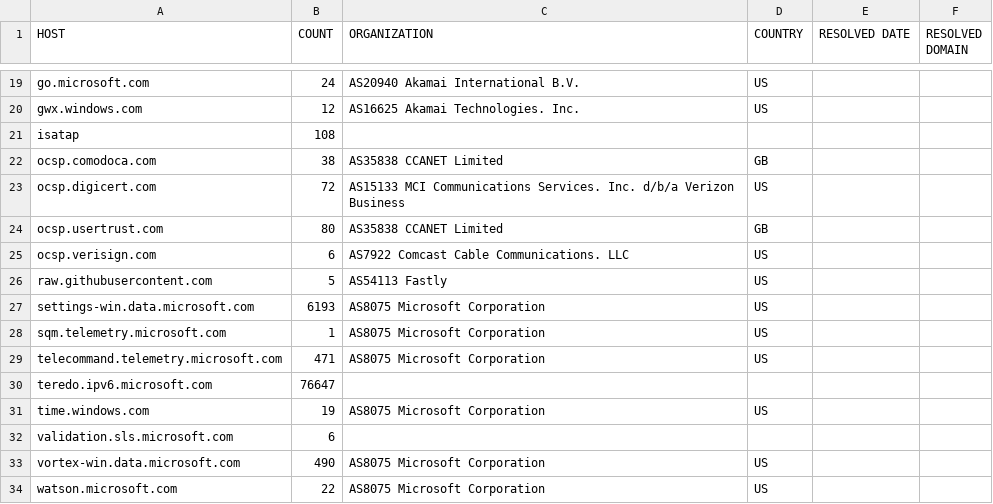
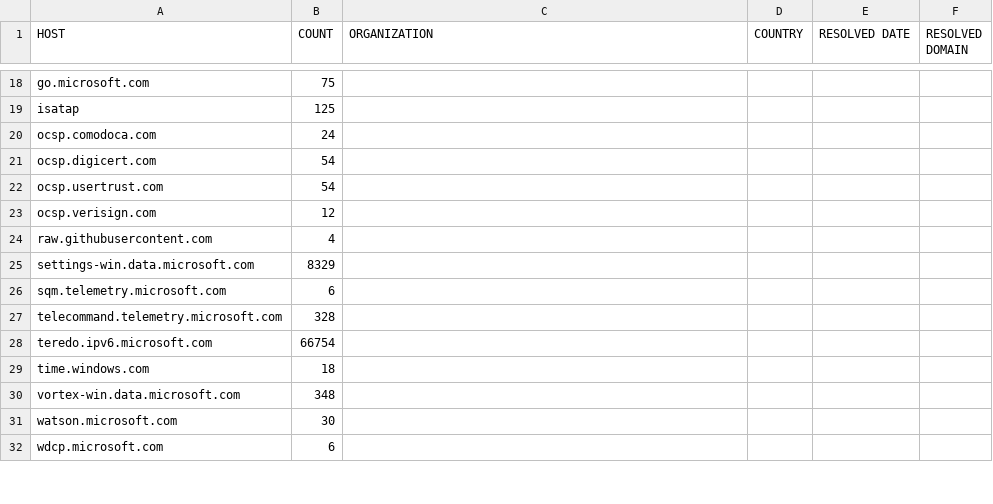
Before and after one commit to xxoolm/WindowsSpyBlocker, a CSV file: logs/win7/proxifier-hosts-count.csv, drawn as a sheet; only a part is shown, gaps mark what is left out; removed rows and columns are numbered as before the commit, all else as after; the diff covers the shown part only; the diff names each change by its address in the sheet, - before the commit and + after, or states it on an @@ line.

```diff
--- a/logs/win7/proxifier-hosts-count.csv
+++ b/logs/win7/proxifier-hosts-count.csv
-B18 (COUNT): 24
+B18 (COUNT): 75
-C18 (ORGANIZATION): AS20940 Akamai International B.V.
+C18 (ORGANIZATION): (empty)
-D18 (COUNTRY): US
+D18 (COUNTRY): (empty)
-row 20: gwx.windows.com | 12 | AS16625 Akamai Technologies. Inc. | US
-B19 (COUNT): 108
+B19 (COUNT): 125
-B20 (COUNT): 38
+B20 (COUNT): 24
-C20 (ORGANIZATION): AS35838 CCANET Limited
+C20 (ORGANIZATION): (empty)
-D20 (COUNTRY): GB
+D20 (COUNTRY): (empty)
-B21 (COUNT): 72
+B21 (COUNT): 54
-C21 (ORGANIZATION): AS15133 MCI Communications Services. Inc. d/b/a Verizon Business
+C21 (ORGANIZATION): (empty)
-D21 (COUNTRY): US
+D21 (COUNTRY): (empty)
-B22 (COUNT): 80
+B22 (COUNT): 54
-C22 (ORGANIZATION): AS35838 CCANET Limited
+C22 (ORGANIZATION): (empty)
-D22 (COUNTRY): GB
+D22 (COUNTRY): (empty)
-B23 (COUNT): 6
+B23 (COUNT): 12
-C23 (ORGANIZATION): AS7922 Comcast Cable Communications. LLC
+C23 (ORGANIZATION): (empty)
-D23:D27 (COUNTRY): US
+D23:D27 (COUNTRY): (empty)
-B24 (COUNT): 5
+B24 (COUNT): 4
-C24 (ORGANIZATION): AS54113 Fastly
+C24 (ORGANIZATION): (empty)
-B25 (COUNT): 6193
+B25 (COUNT): 8329
-C25:C27 (ORGANIZATION): AS8075 Microsoft Corporation
+C25:C27 (ORGANIZATION): (empty)
-B26 (COUNT): 1
+B26 (COUNT): 6
-B27 (COUNT): 471
+B27 (COUNT): 328
-B28 (COUNT): 76647
+B28 (COUNT): 66754
-B29 (COUNT): 19
+B29 (COUNT): 18
-C29 (ORGANIZATION): AS8075 Microsoft Corporation
+C29 (ORGANIZATION): (empty)
-D29 (COUNTRY): US
+D29 (COUNTRY): (empty)
-row 32: validation.sls.microsoft.com | 6
-B30 (COUNT): 490
+B30 (COUNT): 348
-C30:C31 (ORGANIZATION): AS8075 Microsoft Corporation
+C30:C31 (ORGANIZATION): (empty)
-D30:D31 (COUNTRY): US
+D30:D31 (COUNTRY): (empty)
-B31 (COUNT): 22
+B31 (COUNT): 30
+row 32: wdcp.microsoft.com | 6
```
Also changed, not shown: 2 added rows, 3 removed rows and 36 edited cells elsewhere in this file, logs/win10/firewall-test-extra.csv, logs/win10/firewall-test-spy.csv, 21 other files.
